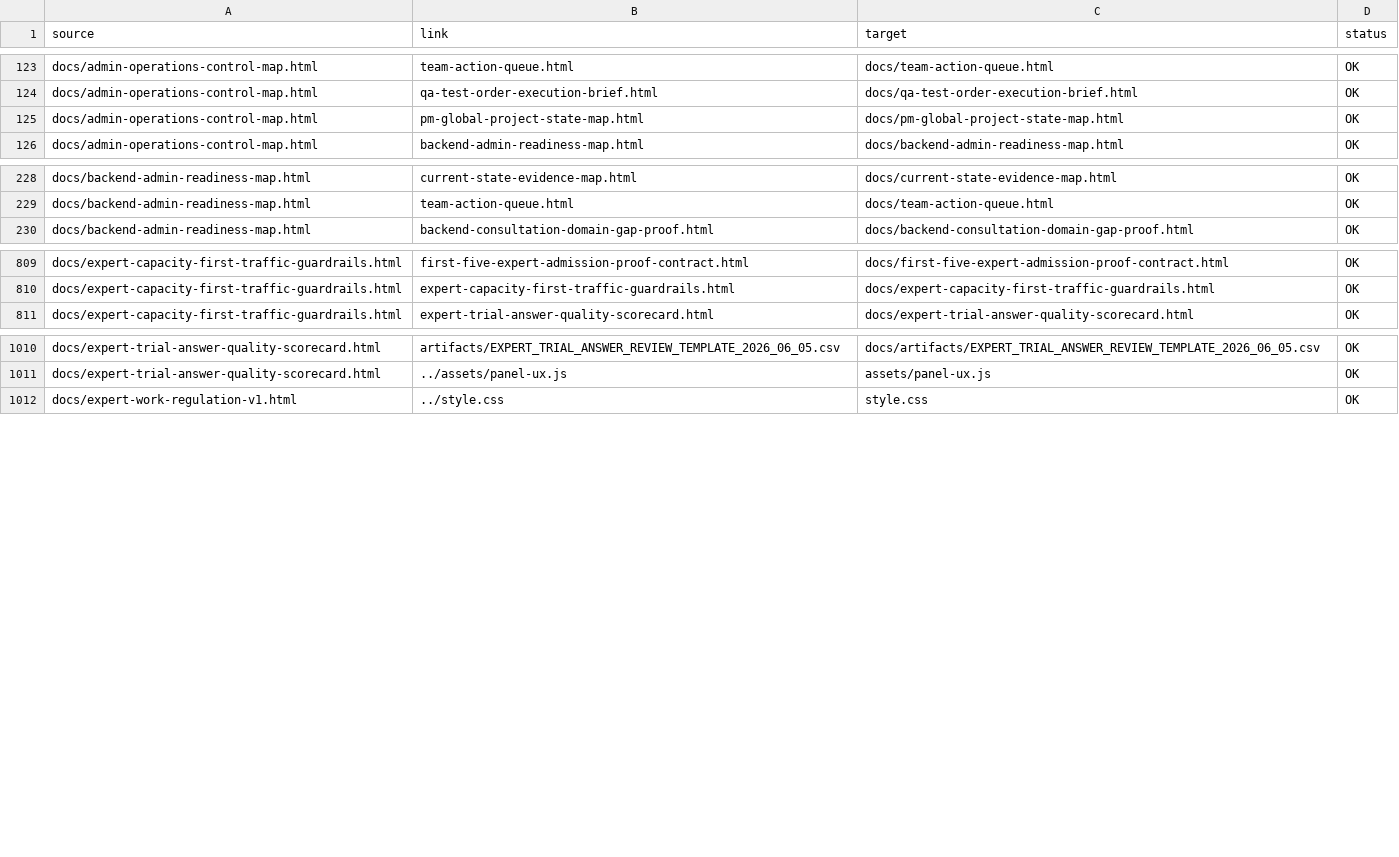
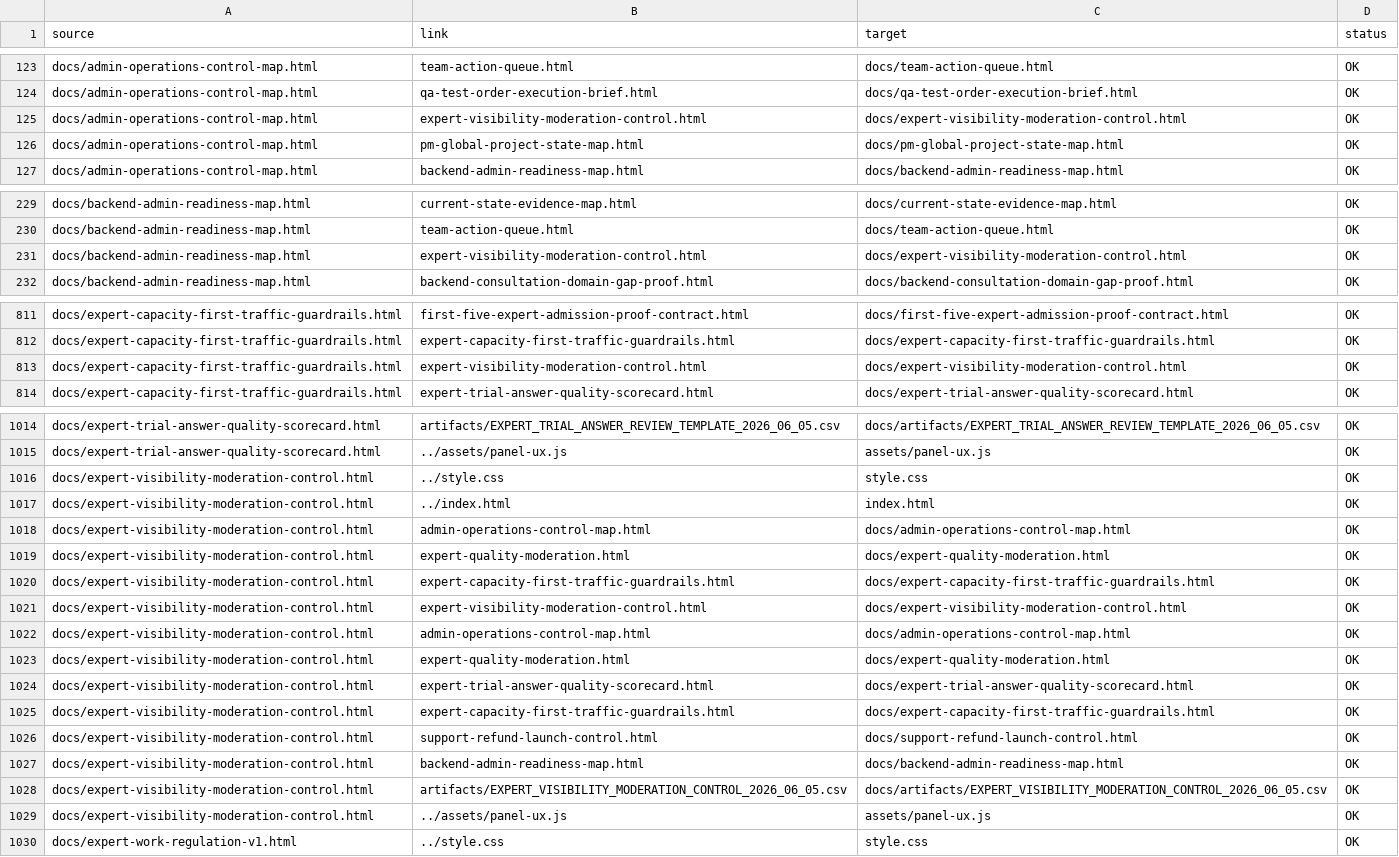
Before and after one commit to cutthreat/confideline, a CSV file: web/blue-panel/docs/artifacts/BLUE_PANEL_LINK_AUDIT_2026_06_05.csv, drawn as a sheet; only a part is shown, gaps mark what is left out; the diff covers the shown part only; the diff names each change by its address in the sheet, - before the commit and + after, or states it on an @@ line.

Commit message:
Add expert visibility moderation control

```diff
--- a/web/blue-panel/docs/artifacts/BLUE_PANEL_LINK_AUDIT_2026_06_05.csv
+++ b/web/blue-panel/docs/artifacts/BLUE_PANEL_LINK_AUDIT_2026_06_05.csv
+row 125: docs/admin-operations-control-map.html | expert-visibility-moderation-control.html | docs/expert-visibility-moderation-control.html | OK
+row 231: docs/backend-admin-readiness-map.html | expert-visibility-moderation-control.html | docs/expert-visibility-moderation-control.html | OK
+row 813: docs/expert-capacity-first-traffic-guardrails.html | expert-visibility-moderation-control.html | docs/expert-visibility-moderation-control.html | OK
+row 1016: docs/expert-visibility-moderation-control.html | ../style.css | style.css | OK
+row 1017: docs/expert-visibility-moderation-control.html | ../index.html | index.html | OK
+row 1018: docs/expert-visibility-moderation-control.html | admin-operations-control-map.html | docs/admin-operations-control-map.html | OK
+row 1019: docs/expert-visibility-moderation-control.html | expert-quality-moderation.html | docs/expert-quality-moderation.html | OK
+row 1020: docs/expert-visibility-moderation-control.html | expert-capacity-first-traffic-guardrails.html | docs/expert-capacity-first-traffic-guardrails.html | OK
+row 1021: docs/expert-visibility-moderation-control.html | expert-visibility-moderation-control.html | docs/expert-visibility-moderation-control.html | OK
+row 1022: docs/expert-visibility-moderation-control.html | admin-operations-control-map.html | docs/admin-operations-control-map.html | OK
+row 1023: docs/expert-visibility-moderation-control.html | expert-quality-moderation.html | docs/expert-quality-moderation.html | OK
+row 1024: docs/expert-visibility-moderation-control.html | expert-trial-answer-quality-scorecard.html | docs/expert-trial-answer-quality-scorecard.html | OK
+row 1025: docs/expert-visibility-moderation-control.html | expert-capacity-first-traffic-guardrails.html | docs/expert-capacity-first-traffic-guardrails.html | OK
+row 1026: docs/expert-visibility-moderation-control.html | support-refund-launch-control.html | docs/support-refund-launch-control.html | OK
+row 1027: docs/expert-visibility-moderation-control.html | backend-admin-readiness-map.html | docs/backend-admin-readiness-map.html | OK
+row 1028: docs/expert-visibility-moderation-control.html | artifacts/EXPERT_VISIBILITY_MODERATION_CONTROL_2026_06_05.csv | docs/artifacts/EXPERT_VISIBILITY_MODERATION_CONTROL_2026_06_05.csv | OK
+row 1029: docs/expert-visibility-moderation-control.html | ../assets/panel-ux.js | assets/panel-ux.js | OK
```
Also changed, not shown: 2 added rows elsewhere in this file, 8 other files.
